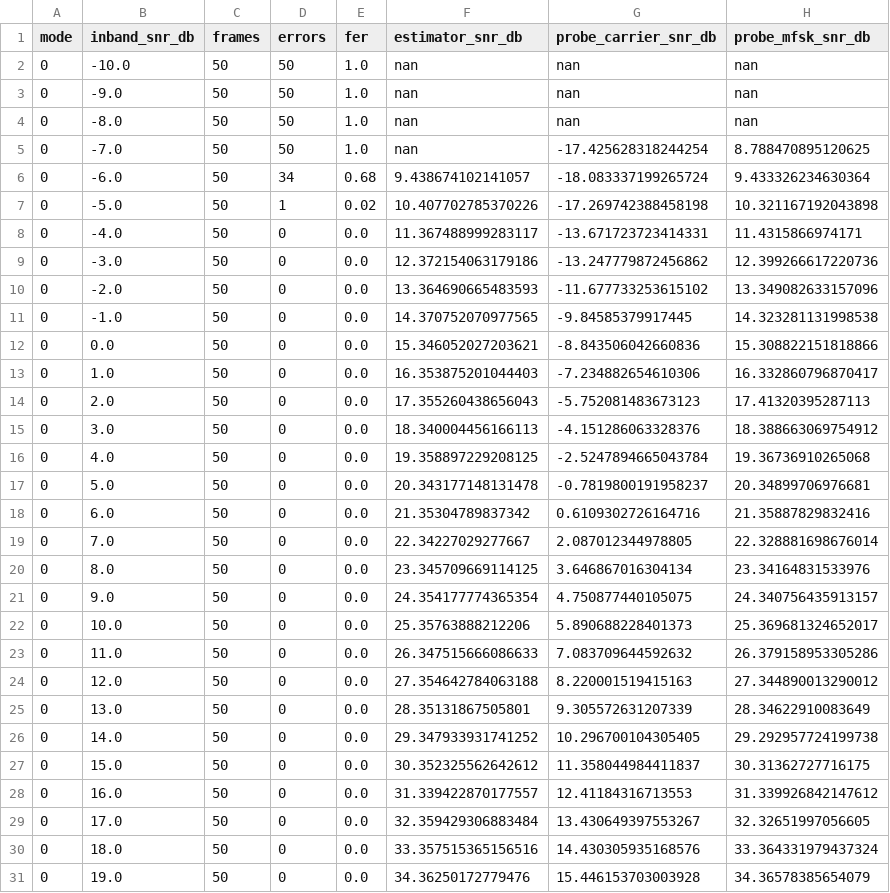
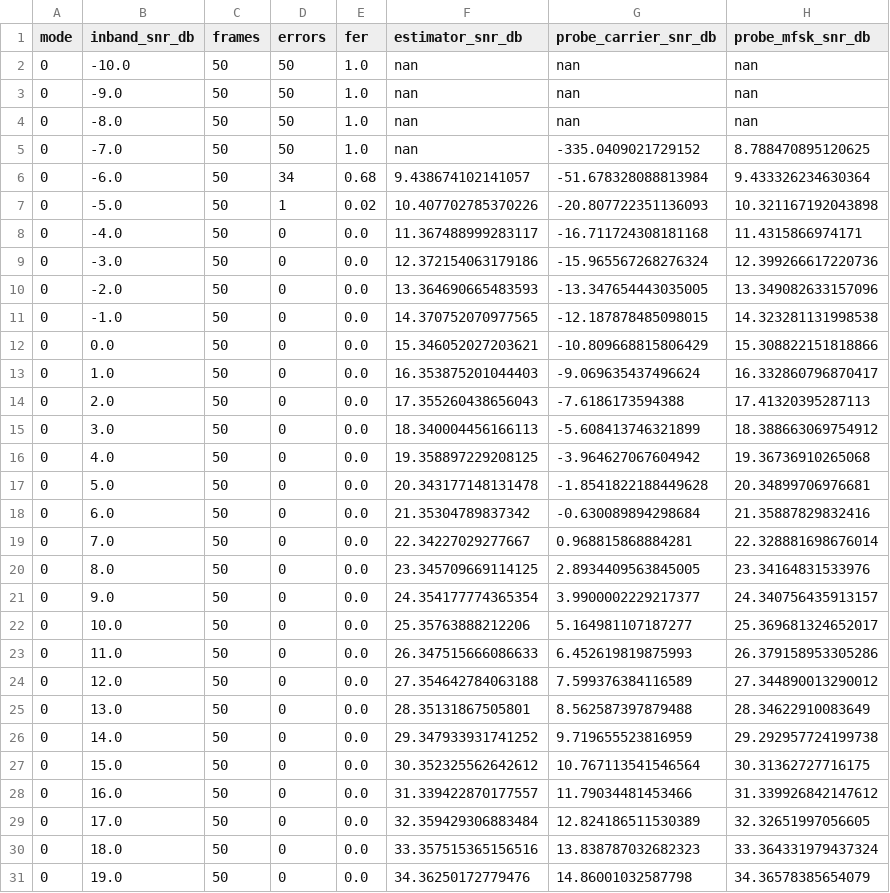
Before and after one commit to h4ck3rx99-stack/usft, a CSV file: docs/snr_curves.csv, drawn as a sheet; only a part is shown; the diff covers the shown part only.

```diff
--- a/docs/snr_curves.csv
+++ b/docs/snr_curves.csv
@@ -4,28 +4,28 @@ mode,inband_snr_db,frames,errors,fer,estimator_snr_db,probe_carrier_snr_db,probe
 0,-8.0,50,50,1.0,nan,nan,nan
-0,-7.0,50,50,1.0,nan,-17.425628318244254,8.788470895120625
-0,-6.0,50,34,0.68,9.438674102141057,-18.083337199265724,9.433326234630364
-0,-5.0,50,1,0.02,10.407702785370226,-17.269742388458198,10.321167192043898
-0,-4.0,50,0,0.0,11.367488999283117,-13.671723723414331,11.4315866974171
-0,-3.0,50,0,0.0,12.372154063179186,-13.247779872456862,12.399266617220736
-0,-2.0,50,0,0.0,13.364690665483593,-11.677733253615102,13.349082633157096
-0,-1.0,50,0,0.0,14.370752070977565,-9.84585379917445,14.323281131998538
-0,0.0,50,0,0.0,15.346052027203621,-8.843506042660836,15.308822151818866
-0,1.0,50,0,0.0,16.353875201044403,-7.234882654610306,16.332860796870417
-0,2.0,50,0,0.0,17.355260438656043,-5.752081483673123,17.41320395287113
-0,3.0,50,0,0.0,18.340004456166113,-4.151286063328376,18.388663069754912
-0,4.0,50,0,0.0,19.358897229208125,-2.5247894665043784,19.36736910265068
-0,5.0,50,0,0.0,20.343177148131478,-0.7819800191958237,20.34899706976681
-0,6.0,50,0,0.0,21.35304789837342,0.6109302726164716,21.35887829832416
-0,7.0,50,0,0.0,22.34227029277667,2.087012344978805,22.328881698676014
-0,8.0,50,0,0.0,23.345709669114125,3.646867016304134,23.34164831533976
-0,9.0,50,0,0.0,24.354177774365354,4.750877440105075,24.340756435913157
-0,10.0,50,0,0.0,25.35763888212206,5.890688228401373,25.369681324652017
-0,11.0,50,0,0.0,26.347515666086633,7.083709644592632,26.379158953305286
-0,12.0,50,0,0.0,27.354642784063188,8.220001519415163,27.344890013290012
-0,13.0,50,0,0.0,28.35131867505801,9.305572631207339,28.34622910083649
-0,14.0,50,0,0.0,29.347933931741252,10.296700104305405,29.292957724199738
-0,15.0,50,0,0.0,30.352325562642612,11.358044984411837,30.31362727716175
-0,16.0,50,0,0.0,31.339422870177557,12.41184316713553,31.339926842147612
-0,17.0,50,0,0.0,32.359429306883484,13.430649397553267,32.32651997056605
-0,18.0,50,0,0.0,33.357515365156516,14.430305935168576,33.364331979437324
-0,19.0,50,0,0.0,34.36250172779476,15.446153703003928,34.36578385654079
+0,-7.0,50,50,1.0,nan,-335.0409021729152,8.788470895120625
+0,-6.0,50,34,0.68,9.438674102141057,-51.678328088813984,9.433326234630364
+0,-5.0,50,1,0.02,10.407702785370226,-20.807722351136093,10.321167192043898
+0,-4.0,50,0,0.0,11.367488999283117,-16.711724308181168,11.4315866974171
+0,-3.0,50,0,0.0,12.372154063179186,-15.965567268276324,12.399266617220736
+0,-2.0,50,0,0.0,13.364690665483593,-13.347654443035005,13.349082633157096
+0,-1.0,50,0,0.0,14.370752070977565,-12.187878485098015,14.323281131998538
+0,0.0,50,0,0.0,15.346052027203621,-10.809668815806429,15.308822151818866
+0,1.0,50,0,0.0,16.353875201044403,-9.069635437496624,16.332860796870417
+0,2.0,50,0,0.0,17.355260438656043,-7.6186173594388,17.41320395287113
+0,3.0,50,0,0.0,18.340004456166113,-5.608413746321899,18.388663069754912
+0,4.0,50,0,0.0,19.358897229208125,-3.964627067604942,19.36736910265068
+0,5.0,50,0,0.0,20.343177148131478,-1.8541822188449628,20.34899706976681
+0,6.0,50,0,0.0,21.35304789837342,-0.630089894298684,21.35887829832416
+0,7.0,50,0,0.0,22.34227029277667,0.968815868884281,22.328881698676014
+0,8.0,50,0,0.0,23.345709669114125,2.8934409563845005,23.34164831533976
+0,9.0,50,0,0.0,24.354177774365354,3.9900002229217377,24.340756435913157
+0,10.0,50,0,0.0,25.35763888212206,5.164981107187277,25.369681324652017
+0,11.0,50,0,0.0,26.347515666086633,6.452619819875993,26.379158953305286
+0,12.0,50,0,0.0,27.354642784063188,7.599376384116589,27.344890013290012
+0,13.0,50,0,0.0,28.35131867505801,8.562587397879488,28.34622910083649
+0,14.0,50,0,0.0,29.347933931741252,9.719655523816959,29.292957724199738
+0,15.0,50,0,0.0,30.352325562642612,10.767113541546564,30.31362727716175
+0,16.0,50,0,0.0,31.339422870177557,11.79034481453466,31.339926842147612
+0,17.0,50,0,0.0,32.359429306883484,12.824186511530389,32.32651997056605
+0,18.0,50,0,0.0,33.357515365156516,13.838787032682323,33.364331979437324
+0,19.0,50,0,0.0,34.36250172779476,14.86001032587798,34.36578385654079
```
Also changed, not shown: 153 edited cells elsewhere in this file, 10 other files.
